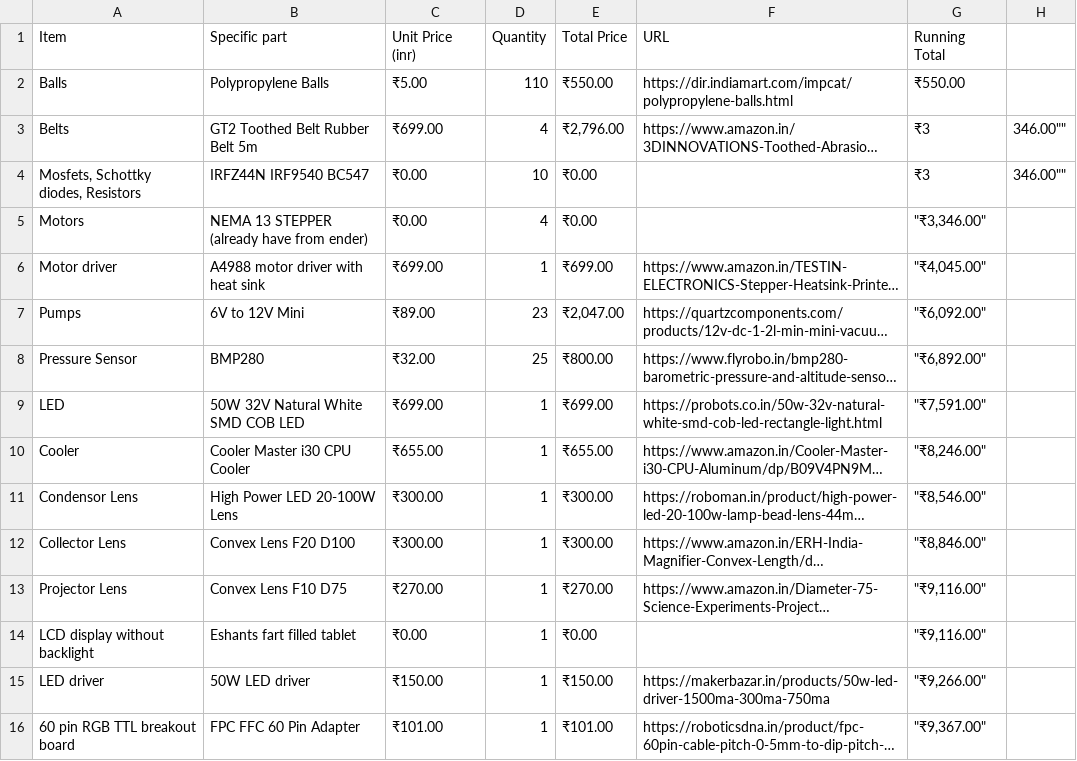
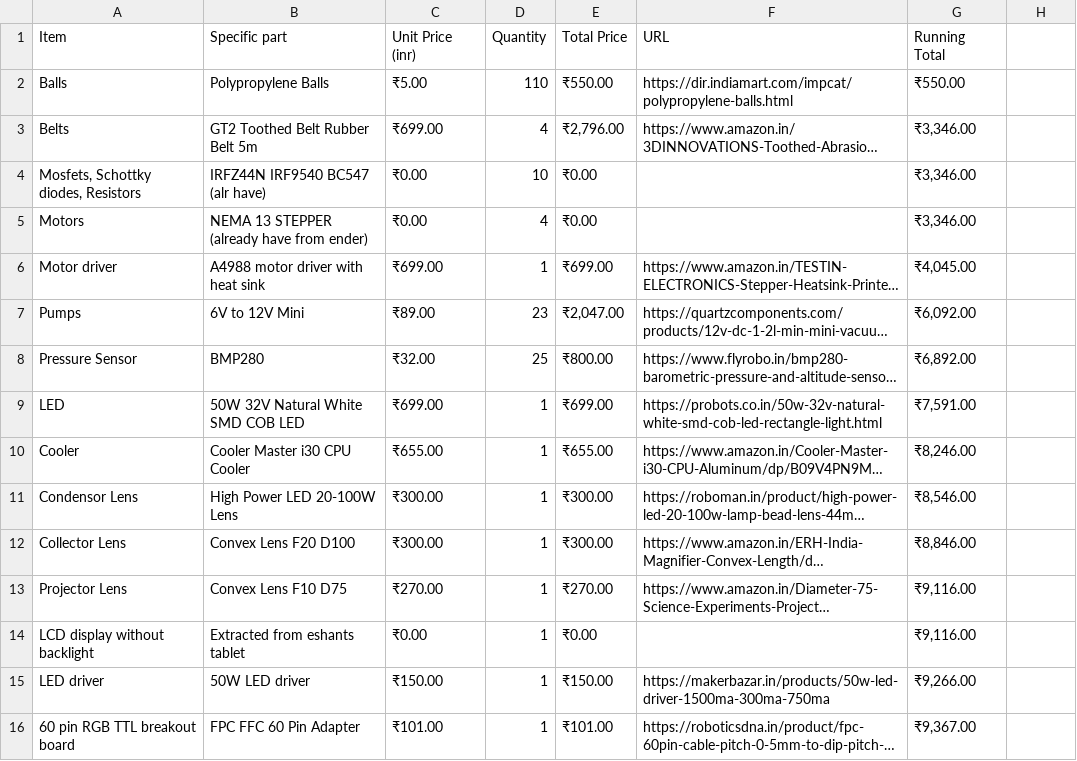
Before and after one commit to Daksh-Saksena/Better_Desk, a CSV file: docs/BOM.csv, drawn as a sheet; only a part is shown; long unchanged cells end in …; the diff covers the shown part only; the diff names each change by its address in the sheet, - before the commit and + after, or states it on an @@ line.

```diff
--- a/docs/BOM.csv
+++ b/docs/BOM.csv
-G3:G4 (Running Total): ₹3
+G3:G4 (Running Total): ₹3,346.00
-H3:H4: 346.00""
+H3:H4: (empty)
-B4 (Specific part): IRFZ44N IRF9540 BC547
+B4 (Specific part): IRFZ44N IRF9540 BC547 (alr have)
-G5 (Running Total): "₹3,346.00"
+G5 (Running Total): ₹3,346.00
-G6 (Running Total): "₹4,045.00"
+G6 (Running Total): ₹4,045.00
-G7 (Running Total): "₹6,092.00"
+G7 (Running Total): ₹6,092.00
-G8 (Running Total): "₹6,892.00"
+G8 (Running Total): ₹6,892.00
-G9 (Running Total): "₹7,591.00"
+G9 (Running Total): ₹7,591.00
-G10 (Running Total): "₹8,246.00"
+G10 (Running Total): ₹8,246.00
-G11 (Running Total): "₹8,546.00"
+G11 (Running Total): ₹8,546.00
-G12 (Running Total): "₹8,846.00"
+G12 (Running Total): ₹8,846.00
-G13:G14 (Running Total): "₹9,116.00"
+G13:G14 (Running Total): ₹9,116.00
-B14 (Specific part): Eshants fart filled tablet
+B14 (Specific part): Extracted from eshants tablet
-G15 (Running Total): "₹9,266.00"
+G15 (Running Total): ₹9,266.00
-G16 (Running Total): "₹9,367.00"
+G16 (Running Total): ₹9,367.00
```
Also changed, not shown: 18 edited cells elsewhere in this file, 1 other file.
